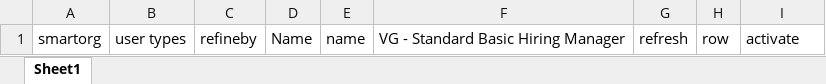
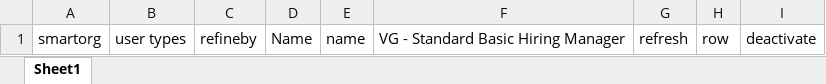
Before and after one commit to jonamontrias/Taleo_Release, an Excel workbook: Configurations.xlsx, sheet Sheet1, drawn as a sheet; values as stored, in another font and other column widths than the file's, no borders; the diff names each change by its address in the sheet, - before the commit and + after, or states it on an @@ line.

Commit message:
Changed activate to deactivate in Configurations.xlsx

```diff
--- a/Configurations.xlsx (sheet Sheet1)
+++ b/Configurations.xlsx (sheet Sheet1)
-I1: activate
+I1: deactivate
```
